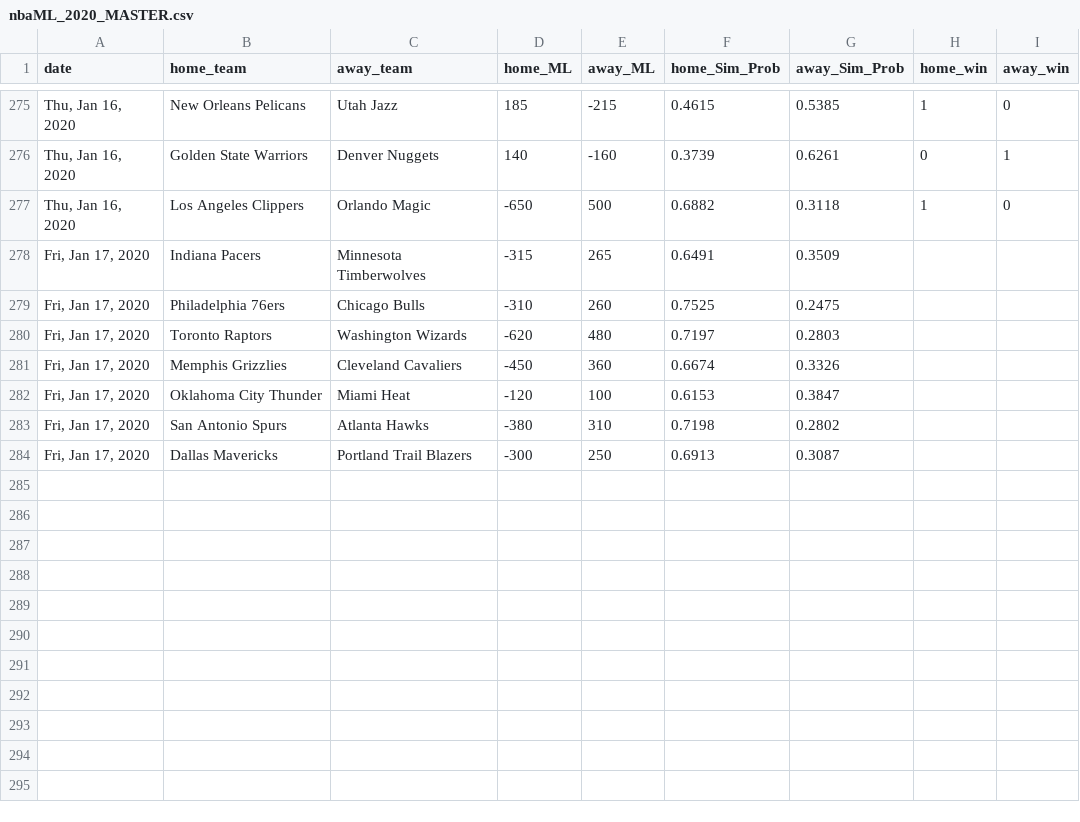
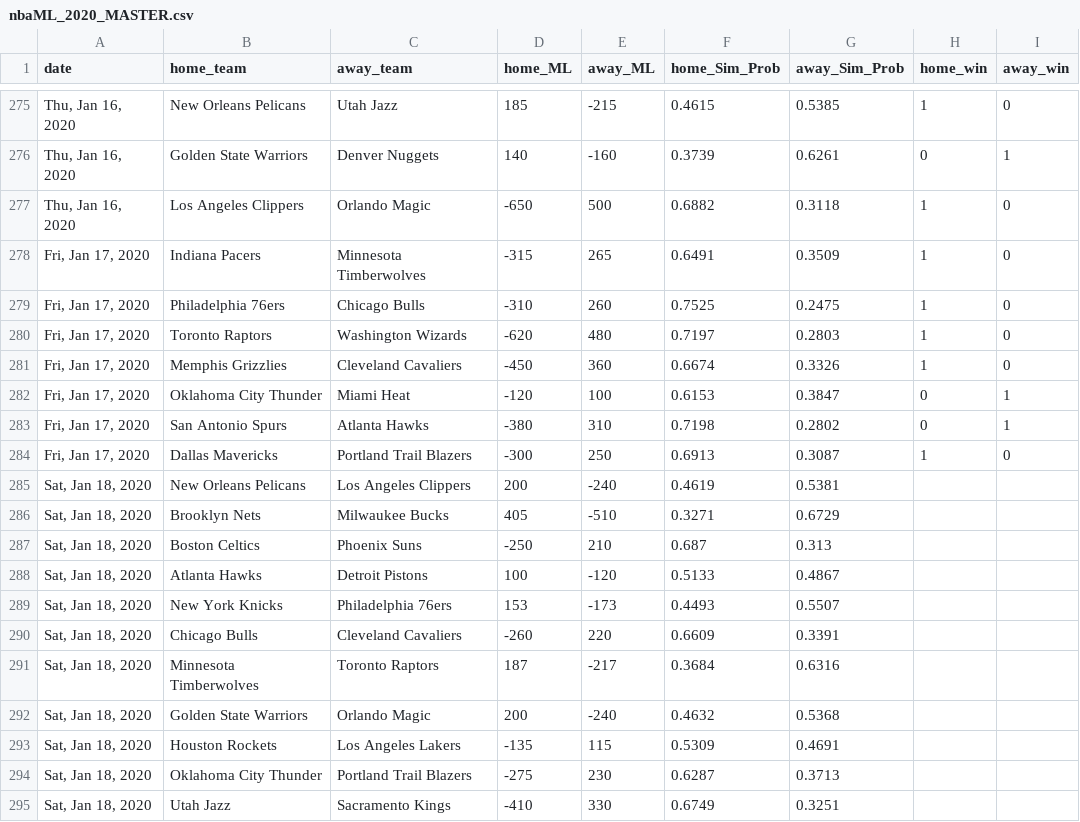
Before and after one commit to jmholleran/cit-129-2019-fall, a CSV file: NBA_FINAL_PROJECT/nbaML_2020_MASTER.csv, drawn as a sheet; only a part is shown, gaps mark what is left out.

Commit message:
01/18/2020

```diff
--- a/NBA_FINAL_PROJECT/nbaML_2020_MASTER.csv
+++ b/NBA_FINAL_PROJECT/nbaML_2020_MASTER.csv
@@ -277,8 +277,19 @@ date,home_team,away_team,home_ML,away_ML,home_Sim_Prob,away_Sim_Prob,home_win,aw
 "Thu, Jan 16, 2020",Los Angeles Clippers,Orlando Magic,-650,500,0.6882,0.3118,1,0
-"Fri, Jan 17, 2020",Indiana Pacers,Minnesota Timberwolves,-315,265,0.6491,0.3509,,
-"Fri, Jan 17, 2020",Philadelphia 76ers,Chicago Bulls,-310,260,0.7525,0.2475,,
-"Fri, Jan 17, 2020",Toronto Raptors,Washington Wizards,-620,480,0.7197,0.2803,,
-"Fri, Jan 17, 2020",Memphis Grizzlies,Cleveland Cavaliers,-450,360,0.6674,0.3326,,
-"Fri, Jan 17, 2020",Oklahoma City Thunder,Miami Heat,-120,100,0.6153,0.3847,,
-"Fri, Jan 17, 2020",San Antonio Spurs,Atlanta Hawks,-380,310,0.7198,0.2802,,
-"Fri, Jan 17, 2020",Dallas Mavericks,Portland Trail Blazers,-300,250,0.6913,0.3087,,
+"Fri, Jan 17, 2020",Indiana Pacers,Minnesota Timberwolves,-315,265,0.6491,0.3509,1,0
+"Fri, Jan 17, 2020",Philadelphia 76ers,Chicago Bulls,-310,260,0.7525,0.2475,1,0
+"Fri, Jan 17, 2020",Toronto Raptors,Washington Wizards,-620,480,0.7197,0.2803,1,0
+"Fri, Jan 17, 2020",Memphis Grizzlies,Cleveland Cavaliers,-450,360,0.6674,0.3326,1,0
+"Fri, Jan 17, 2020",Oklahoma City Thunder,Miami Heat,-120,100,0.6153,0.3847,0,1
+"Fri, Jan 17, 2020",San Antonio Spurs,Atlanta Hawks,-380,310,0.7198,0.2802,0,1
+"Fri, Jan 17, 2020",Dallas Mavericks,Portland Trail Blazers,-300,250,0.6913,0.3087,1,0
+"Sat, Jan 18, 2020",New Orleans Pelicans,Los Angeles Clippers,200,-240,0.4619,0.5381,,
+"Sat, Jan 18, 2020",Brooklyn Nets,Milwaukee Bucks,405,-510,0.3271,0.6729,,
+"Sat, Jan 18, 2020",Boston Celtics,Phoenix Suns,-250,210,0.687,0.313,,
+"Sat, Jan 18, 2020",Atlanta Hawks,Detroit Pistons,100,-120,0.5133,0.4867,,
+"Sat, Jan 18, 2020",New York Knicks,Philadelphia 76ers,153,-173,0.4493,0.5507,,
+"Sat, Jan 18, 2020",Chicago Bulls,Cleveland Cavaliers,-260,220,0.6609,0.3391,,
+"Sat, Jan 18, 2020",Minnesota Timberwolves,Toronto Raptors,187,-217,0.3684,0.6316,,
+"Sat, Jan 18, 2020",Golden State Warriors,Orlando Magic,200,-240,0.4632,0.5368,,
+"Sat, Jan 18, 2020",Houston Rockets,Los Angeles Lakers,-135,115,0.5309,0.4691,,
+"Sat, Jan 18, 2020",Oklahoma City Thunder,Portland Trail Blazers,-275,230,0.6287,0.3713,,
+"Sat, Jan 18, 2020",Utah Jazz,Sacramento Kings,-410,330,0.6749,0.3251,,
```
